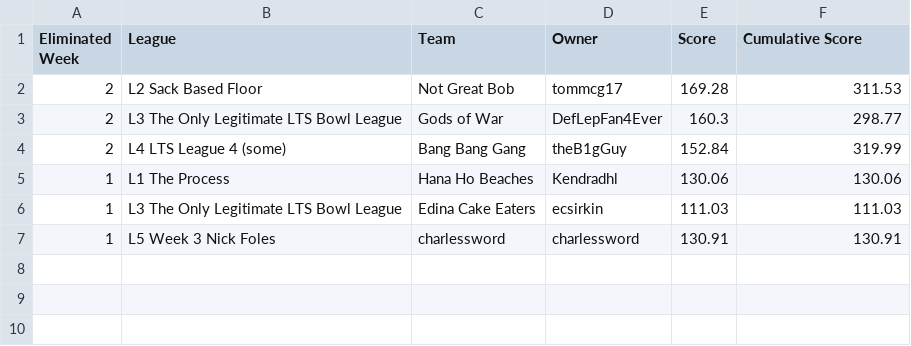
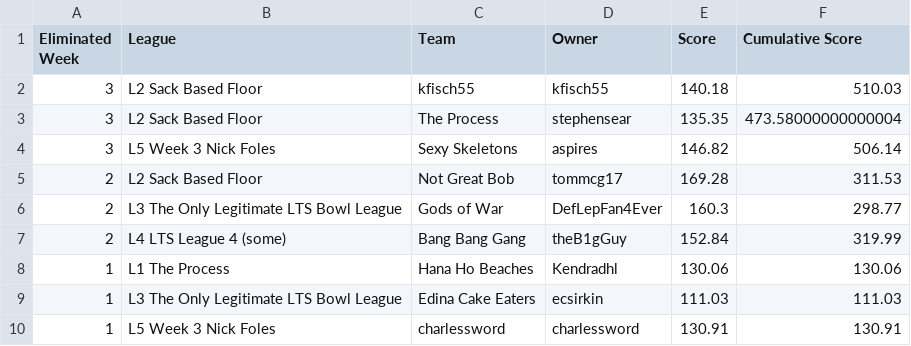
Before and after one commit to matthewdwood82/LTS-Bowl-2023, a CSV file: dat/df_eliminated.csv, drawn as a sheet; the diff names each change by its address in the sheet, - before the commit and + after, or states it on an @@ line.

```diff
--- a/dat/df_eliminated.csv
+++ b/dat/df_eliminated.csv
+row 2: 3 | L2 Sack Based Floor | kfisch55 | kfisch55 | 140.18 | 510.03
+row 3: 3 | L2 Sack Based Floor | The Process | stephensear | 135.35 | 473.58000000000004
+row 4: 3 | L5 Week 3 Nick Foles | Sexy Skeletons | aspires | 146.82 | 506.14
```
Also changed, not shown: dat/df_scores.csv, dat/df_survived.csv, 2 other files.
